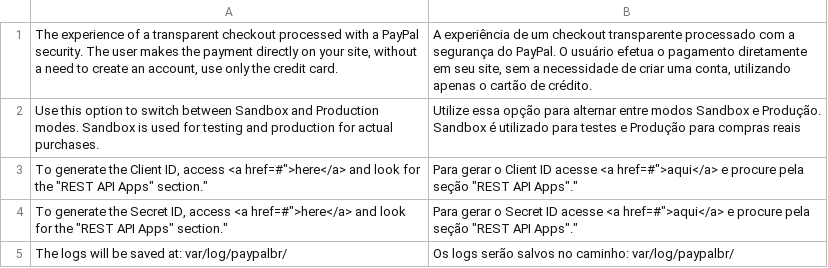
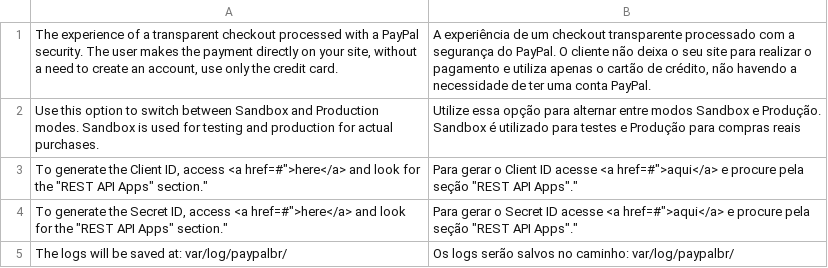
Before and after one commit to ericflemes/magento2-module, a CSV file: i18n/pt_BR.csv, drawn as a sheet; only a part is shown.

Commit message:
Traducao

```diff
--- a/i18n/pt_BR.csv
+++ b/i18n/pt_BR.csv
@@ -1,2 +1,2 @@
-"The experience of a transparent checkout processed with a PayPal security. The user makes the payment directly on your site, without a need to create an account, use only the credit card.","A experiência de um checkout transparente processado com a segurança do PayPal. O usuário efetua o pagamento diretamente em seu site, sem a necessidade de criar uma conta, utilizando apenas o cartão de crédito."
+"The experience of a transparent checkout processed with a PayPal security. The user makes the payment directly on your site, without a need to create an account, use only the credit card.","A experiência de um checkout transparente processado com a segurança do PayPal. O cliente não deixa o seu site para realizar o pagamento e utiliza apenas o cartão de crédito, não havendo a necessidade de ter uma conta PayPal."
 "Use this option to switch between Sandbox and Production modes. Sandbox is used for testing and production for actual purchases.","Utilize essa opção para alternar entre modos Sandbox e Produção. Sandbox é utilizado para testes e Produção para compras reais"
```
